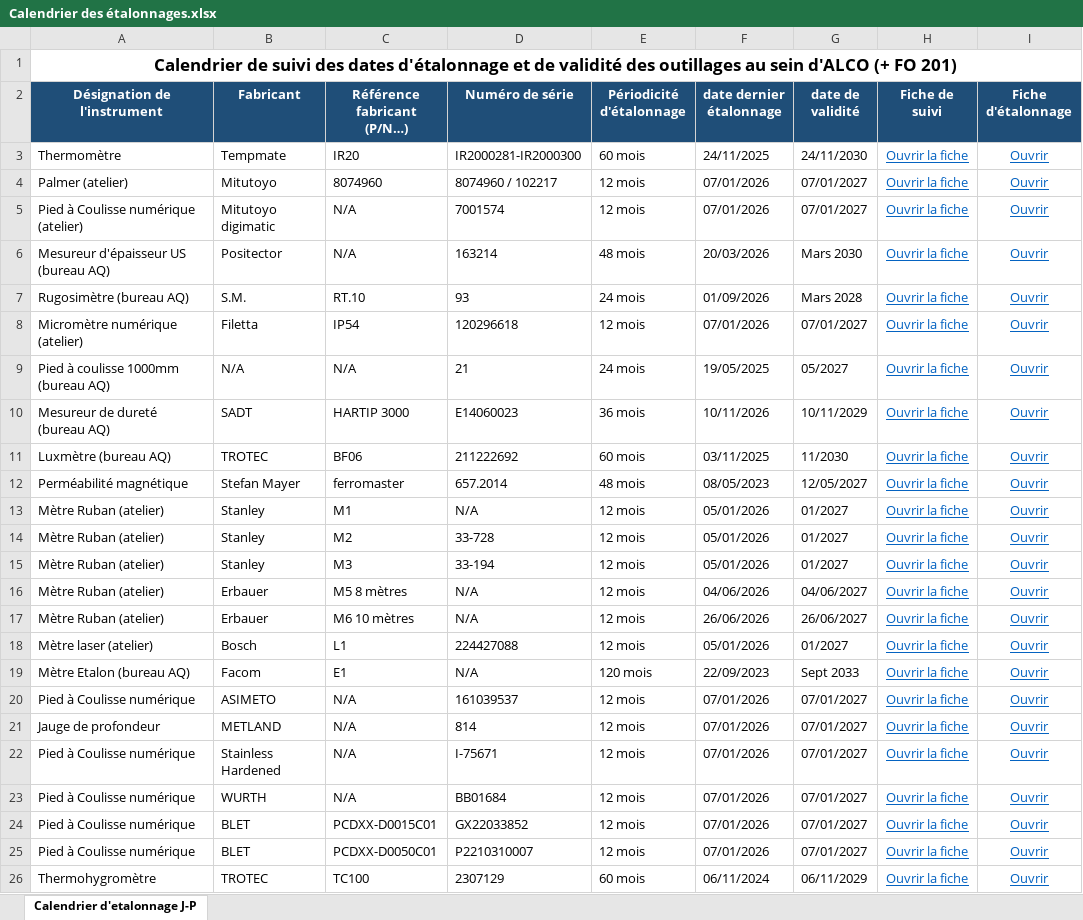
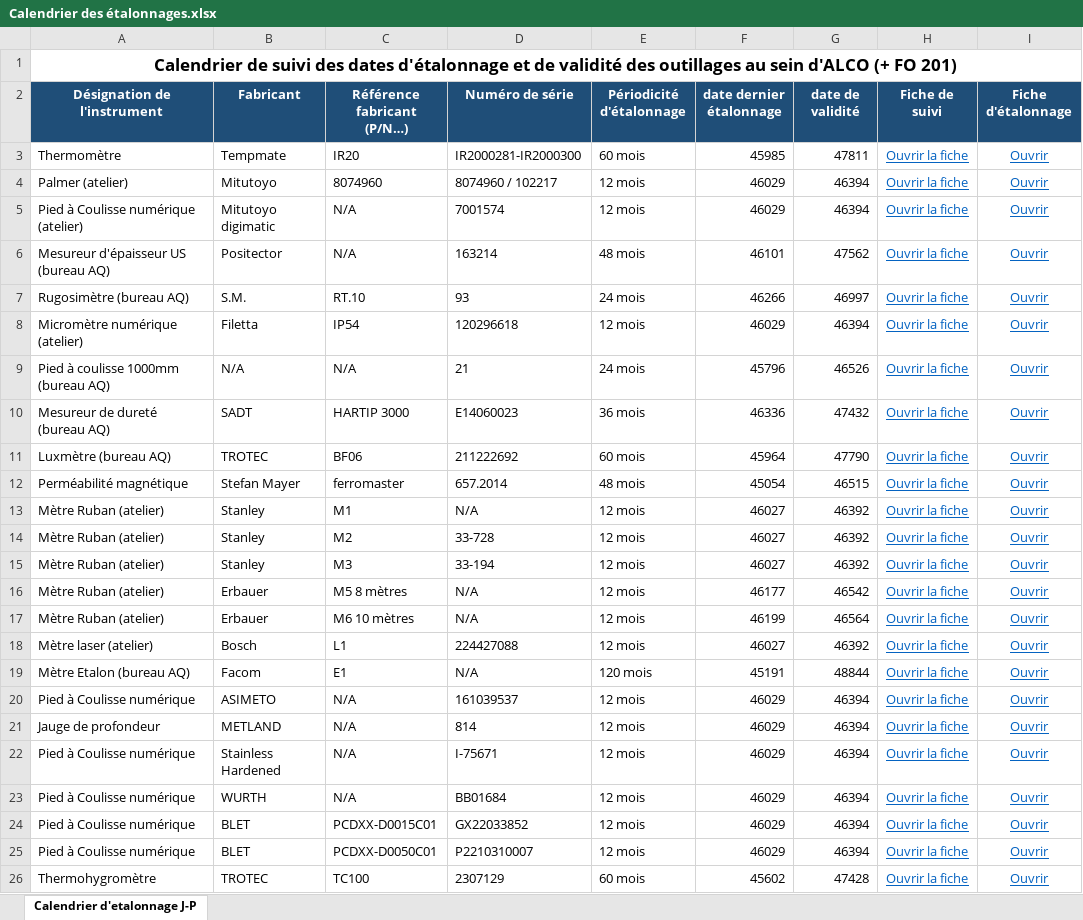
Before and after one commit to Jeep77220/Jeep77220, an Excel workbook: METRO JP 1/Calendrier des étalonnages.xlsx, sheet Calendrier d'etalonnage J-P, drawn as a sheet; only a part is shown; values as stored, in another font and other column widths than the file's, no borders; the diff covers the shown part only; the diff names each change by its address in the sheet, - before the commit and + after, or states it on an @@ line.

```diff
--- a/METRO JP 1/Calendrier des étalonnages.xlsx (sheet Calendrier d'etalonnage J-P)
+++ b/METRO JP 1/Calendrier des étalonnages.xlsx (sheet Calendrier d'etalonnage J-P)
-F3 (date dernier étalonnage): 24/11/2025
+F3 (date dernier étalonnage): 45985
-G3 (date de validité): 24/11/2030
+G3 (date de validité): 47811
-F4:F5 (date dernier étalonnage): 07/01/2026
+F4:F5 (date dernier étalonnage): 46029
-G4:G5 (date de validité): 07/01/2027
+G4:G5 (date de validité): 46394
-F6 (date dernier étalonnage): 20/03/2026
+F6 (date dernier étalonnage): 46101
-G6 (date de validité): Mars 2030
+G6 (date de validité): 47562
-F7 (date dernier étalonnage): 01/09/2026
+F7 (date dernier étalonnage): 46266
-G7 (date de validité): Mars 2028
+G7 (date de validité): 46997
-F8 (date dernier étalonnage): 07/01/2026
+F8 (date dernier étalonnage): 46029
-G8 (date de validité): 07/01/2027
+G8 (date de validité): 46394
-F9 (date dernier étalonnage): 19/05/2025
+F9 (date dernier étalonnage): 45796
-G9 (date de validité): 05/2027
+G9 (date de validité): 46526
-F10 (date dernier étalonnage): 10/11/2026
+F10 (date dernier étalonnage): 46336
-G10 (date de validité): 10/11/2029
+G10 (date de validité): 47432
-F11 (date dernier étalonnage): 03/11/2025
+F11 (date dernier étalonnage): 45964
-G11 (date de validité): 11/2030
+G11 (date de validité): 47790
-F12 (date dernier étalonnage): 08/05/2023
+F12 (date dernier étalonnage): 45054
-G12 (date de validité): 12/05/2027
+G12 (date de validité): 46515
-F13:F15 (date dernier étalonnage): 05/01/2026
+F13:F15 (date dernier étalonnage): 46027
-G13:G15 (date de validité): 01/2027
+G13:G15 (date de validité): 46392
-F16 (date dernier étalonnage): 04/06/2026
+F16 (date dernier étalonnage): 46177
-G16 (date de validité): 04/06/2027
+G16 (date de validité): 46542
-F17 (date dernier étalonnage): 26/06/2026
+F17 (date dernier étalonnage): 46199
-G17 (date de validité): 26/06/2027
+G17 (date de validité): 46564
-F18 (date dernier étalonnage): 05/01/2026
+F18 (date dernier étalonnage): 46027
-G18 (date de validité): 01/2027
+G18 (date de validité): 46392
-F19 (date dernier étalonnage): 22/09/2023
+F19 (date dernier étalonnage): 45191
-G19 (date de validité): Sept 2033
+G19 (date de validité): 48844
-F20:F25 (date dernier étalonnage): 07/01/2026
+F20:F25 (date dernier étalonnage): 46029
-G20:G25 (date de validité): 07/01/2027
+G20:G25 (date de validité): 46394
-F26 (date dernier étalonnage): 06/11/2024
+F26 (date dernier étalonnage): 45602
-G26 (date de validité): 06/11/2029
+G26 (date de validité): 47428
```
Also changed, not shown: 4 edited cells elsewhere in this sheet, 1 other file.
